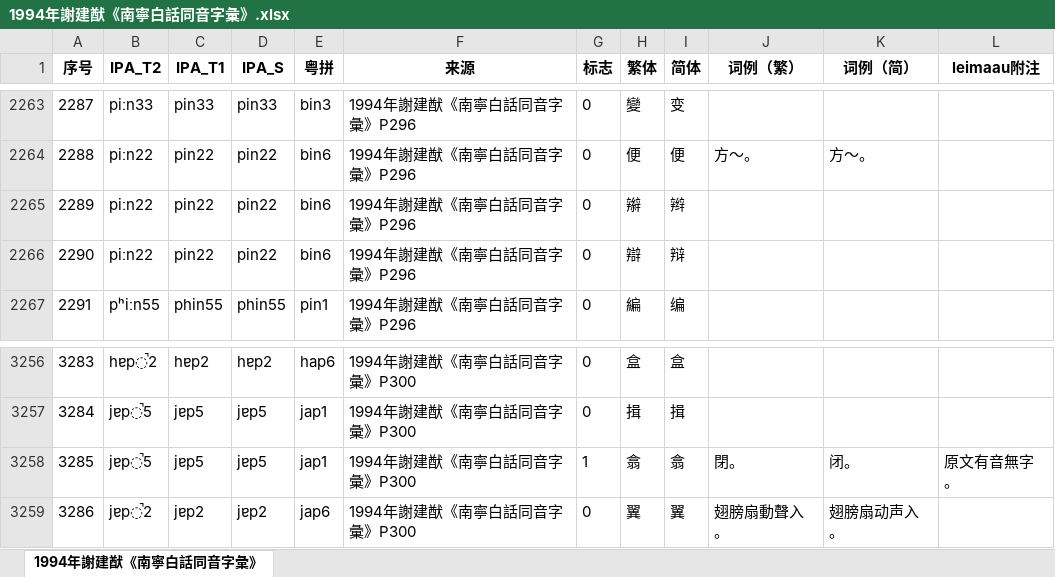
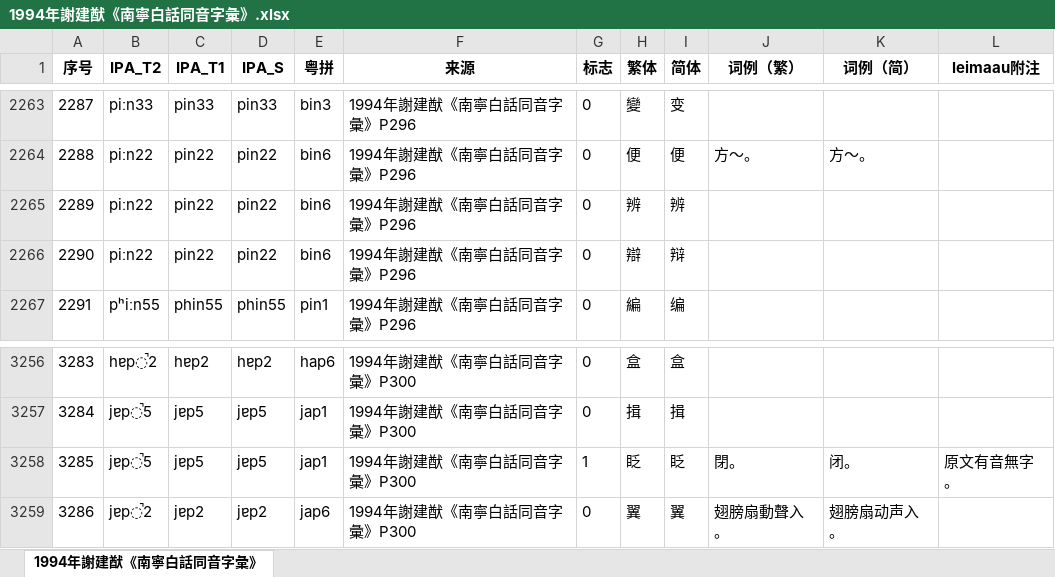
Before and after one commit to leimaau/bookCollection, an Excel workbook: 1994年謝建猷《南寧白話同音字彙》/1994年謝建猷《南寧白話同音字彙》.xlsx, sheet 1994年謝建猷《南寧白話同音字彙》, drawn as a sheet; only a part is shown, gaps mark what is left out; values as stored, in another font and other column widths than the file's, no borders; conditional formats not drawn; the diff names each change by its address in the sheet, - before the commit and + after, or states it on an @@ line.

```diff
--- a/1994年謝建猷《南寧白話同音字彙》/1994年謝建猷《南寧白話同音字彙》.xlsx (sheet 1994年謝建猷《南寧白話同音字彙》)
+++ b/1994年謝建猷《南寧白話同音字彙》/1994年謝建猷《南寧白話同音字彙》.xlsx (sheet 1994年謝建猷《南寧白話同音字彙》)
-H2265 (繁体): 辮
+H2265 (繁体): 辨
-I2265 (简体): 辫
+I2265 (简体): 辨
-H3258 (繁体): 翕
+H3258 (繁体): 眨
-I3258 (简体): 翕
+I3258 (简体): 眨
```
Also changed, not shown: 1997年楊煥典《南寧話音檔》（漢語多功能字庫網站）/1997年楊煥典《南寧話音檔》（漢語多功能字庫網站）.xlsx, 2008年林亦《廣西南寧白話研究》/2008年林亦《廣西南寧白話研究》.xlsx, 2 other files.
